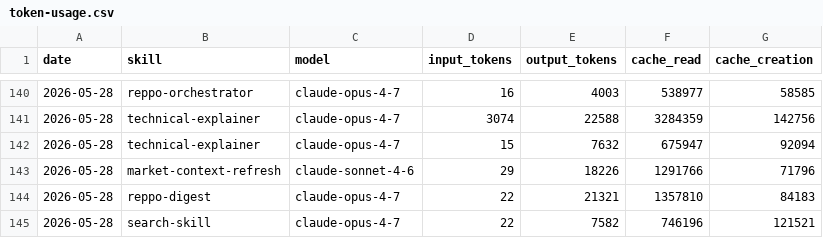
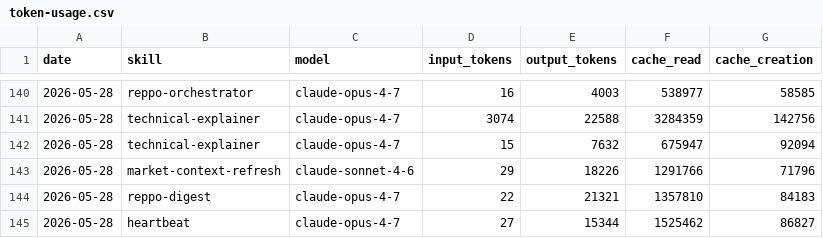
Before and after one commit to anajuliabit/aeon, a CSV file: memory/token-usage.csv, drawn as a sheet; only a part is shown, gaps mark what is left out.

Commit message:
chore(heartbeat): auto-commit 2026-05-28

```diff
--- a/memory/token-usage.csv
+++ b/memory/token-usage.csv
@@ -144,2 +144,2 @@ date,skill,model,input_tokens,output_tokens,cache_read,cache_creation
 2026-05-28,reppo-digest,claude-opus-4-7,22,21321,1357810,84183
-2026-05-28,search-skill,claude-opus-4-7,22,7582,746196,121521
+2026-05-28,heartbeat,claude-opus-4-7,27,15344,1525462,86827
```
Also changed, not shown: 8 other files.
